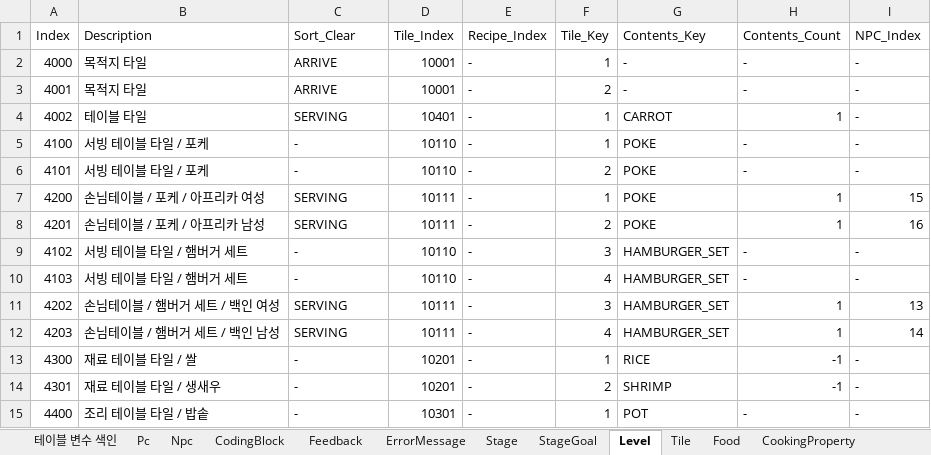
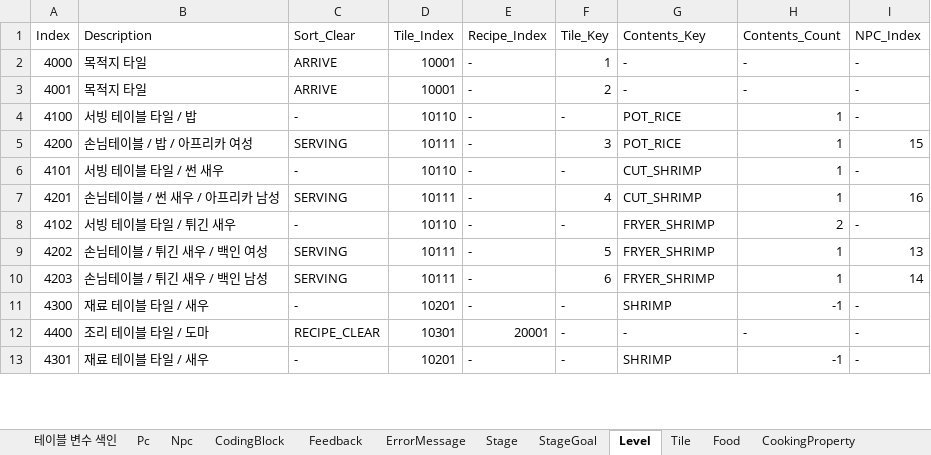
Before and after one commit to Ludning/ProjectVCG, an Excel workbook: Assets/Resources/Xlsx/GameData.xlsx, sheet Level, drawn as a sheet; only a part is shown; values as stored, in another font and other column widths than the file's, no cell formats; removed rows and columns are numbered as before the commit, all else as after; the diff covers the shown part only; the diff names each change by its address in the sheet, - before the commit and + after, or states it on an @@ line.

```diff
--- a/Assets/Resources/Xlsx/GameData.xlsx (sheet Level)
+++ b/Assets/Resources/Xlsx/GameData.xlsx (sheet Level)
-row 4: 4002 | 테이블 타일 | SERVING | 10401 | - | 1 | CARROT | 1 | -
-B4 (Description): 서빙 테이블 타일 / 포케
+B4 (Description): 서빙 테이블 타일 / 밥
-F4 (Tile_Key): 1
+F4 (Tile_Key): -
-G4 (Contents_Key): POKE
+G4 (Contents_Key): POT_RICE
-H4 (Contents_Count): -
+H4 (Contents_Count): 1
-row 6: 4101 | 서빙 테이블 타일 / 포케 | - | 10110 | - | 2 | POKE | - | -
-B5 (Description): 손님테이블 / 포케 / 아프리카 여성
+B5 (Description): 손님테이블 / 밥 / 아프리카 여성
-F5 (Tile_Key): 1
+F5 (Tile_Key): 3
-G5 (Contents_Key): POKE
+G5 (Contents_Key): POT_RICE
+row 6: 4101 | 서빙 테이블 타일 / 썬 새우 | - | 10110 | - | - | CUT_SHRIMP | 1 | -
-B7 (Description): 손님테이블 / 포케 / 아프리카 남성
+B7 (Description): 손님테이블 / 썬 새우 / 아프리카 남성
-F7 (Tile_Key): 2
+F7 (Tile_Key): 4
-G7 (Contents_Key): POKE
+G7 (Contents_Key): CUT_SHRIMP
-B8 (Description): 서빙 테이블 타일 / 햄버거 세트
+B8 (Description): 서빙 테이블 타일 / 튀긴 새우
-F8 (Tile_Key): 3
+F8 (Tile_Key): -
-G8 (Contents_Key): HAMBURGER_SET
+G8 (Contents_Key): FRYER_SHRIMP
-H8 (Contents_Count): -
+H8 (Contents_Count): 2
-row 10: 4103 | 서빙 테이블 타일 / 햄버거 세트 | - | 10110 | - | 4 | HAMBURGER_SET | - | -
-B9 (Description): 손님테이블 / 햄버거 세트 / 백인 여성
+B9 (Description): 손님테이블 / 튀긴 새우 / 백인 여성
-F9 (Tile_Key): 3
+F9 (Tile_Key): 5
-G9:G10 (Contents_Key): HAMBURGER_SET
+G9:G10 (Contents_Key): FRYER_SHRIMP
-B10 (Description): 손님테이블 / 햄버거 세트 / 백인 남성
+B10 (Description): 손님테이블 / 튀긴 새우 / 백인 남성
-F10 (Tile_Key): 4
+F10 (Tile_Key): 6
-B11 (Description): 재료 테이블 타일 / 쌀
+B11 (Description): 재료 테이블 타일 / 새우
-F11 (Tile_Key): 1
+F11 (Tile_Key): -
-G11 (Contents_Key): RICE
+G11 (Contents_Key): SHRIMP
+row 12: 4400 | 조리 테이블 타일 / 도마 | RECIPE_CLEAR | 10301 | 20001 | - | - | - | -
-B13 (Description): 재료 테이블 타일 / 생새우
+B13 (Description): 재료 테이블 타일 / 새우
-F13 (Tile_Key): 2
+F13 (Tile_Key): -
-row 15: 4400 | 조리 테이블 타일 / 밥솥 | - | 10301 | - | 1 | POT | - | -
```
Also changed, not shown: 17 added rows, 19 removed rows and 43 edited cells elsewhere in this sheet, sheet StageGoal, sheet Stage, cell formats, 3 other files.
